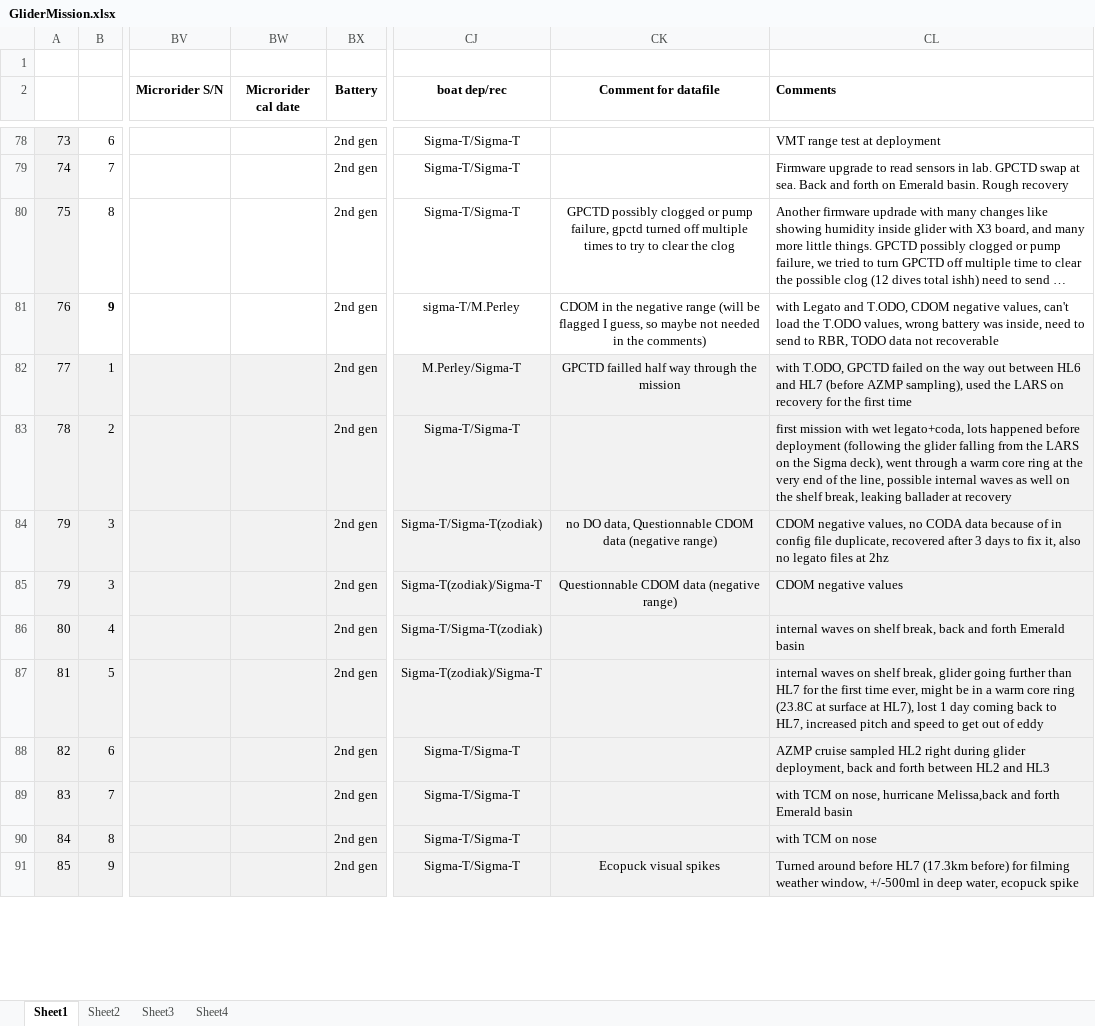
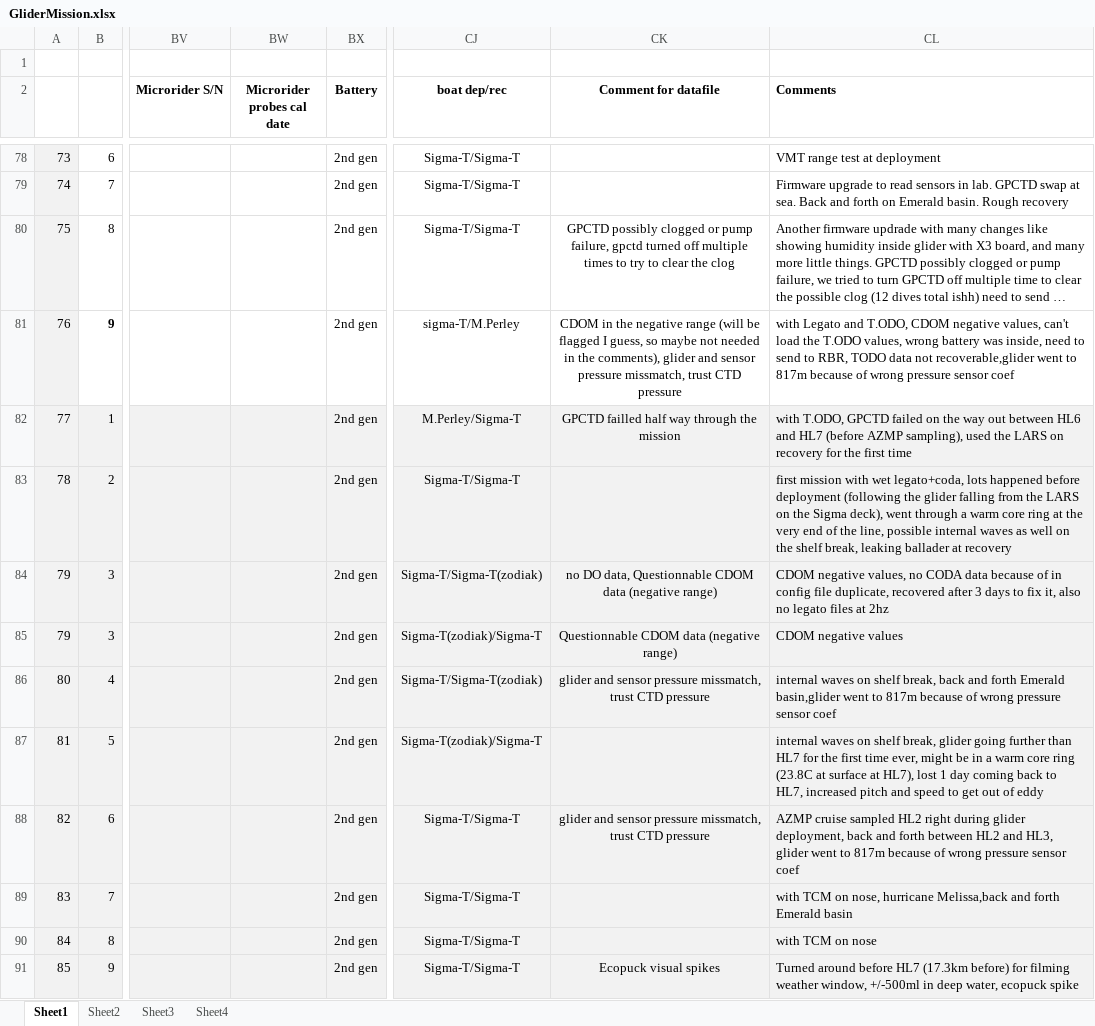
Before and after one commit to DFOglider/pilotingApp, an Excel workbook: GliderMission.xlsx, sheet Sheet1, drawn as a sheet; only a part is shown, gaps mark what is left out; long unchanged cells end in …; values as stored, in another font and other column widths than the file's, no borders; the diff covers the shown part only; the diff names each change by its address in the sheet, - before the commit and + after, or states it on an @@ line.

Commit message:
Update GliderMission.xlsx

```diff
--- a/GliderMission.xlsx (sheet Sheet1)
+++ b/GliderMission.xlsx (sheet Sheet1)
-BW2: Microrider cal date
+BW2: Microrider probes cal date
-CK81 (Comment for datafile): …in the comments)
+CK81 (Comment for datafile): …in the comments), glider and sensor pressure missmatch, trust CTD pressure
-CL81 (Comments): …data not recoverable
+CL81 (Comments): …data not recoverable,glider went to 817m because of wrong pressure sensor coef
-CK86 (Comment for datafile): (empty)
+CK86 (Comment for datafile): glider and sensor pressure missmatch, trust CTD pressure
-CL86 (Comments): …forth Emerald basin
+CL86 (Comments): …forth Emerald basin,glider went to 817m because of wrong pressure sensor coef
-CK88 (Comment for datafile): (empty)
+CK88 (Comment for datafile): glider and sensor pressure missmatch, trust CTD pressure
-CL88 (Comments): …HL2 and HL3
+CL88 (Comments): …HL2 and HL3, glider went to 817m because of wrong pressure sensor coef
```
Also changed, not shown: 6 added rows, 3 removed rows, 37 edited cells and cell formats elsewhere in this sheet.
